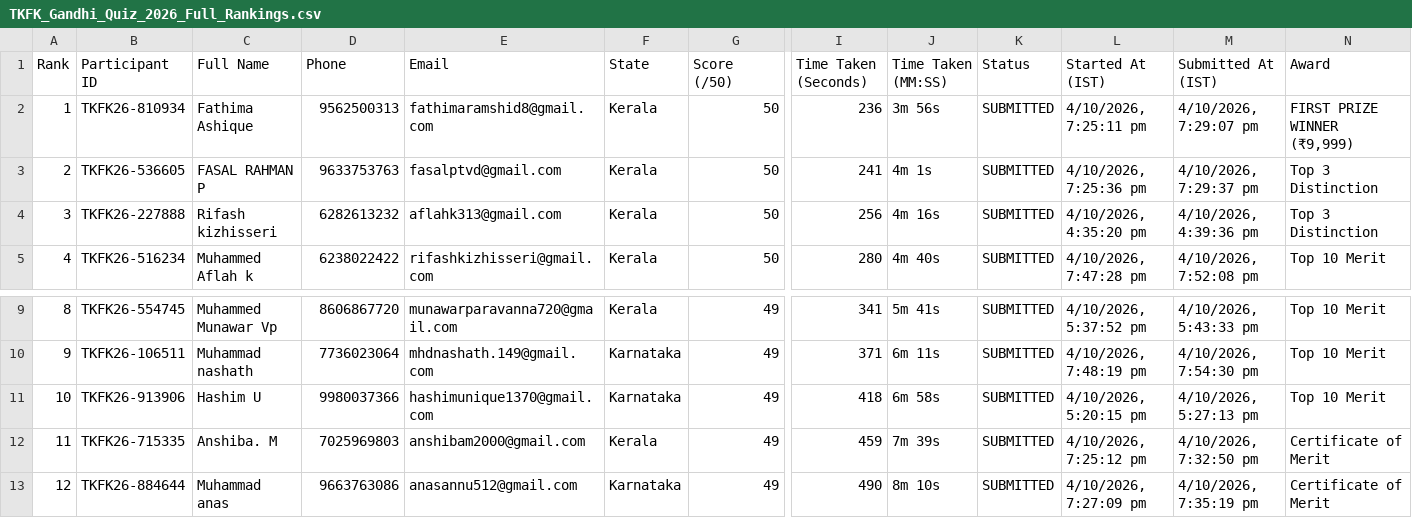
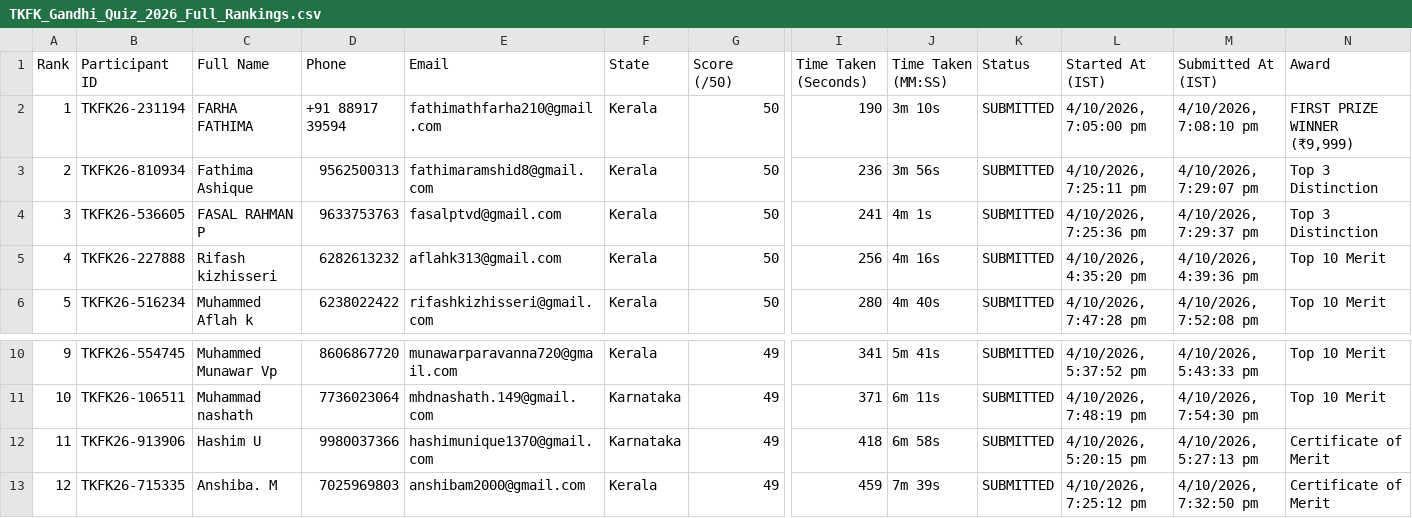
Before and after one commit to muhammedparad/tkfk.in, a CSV file: public/downloads/TKFK_Gandhi_Quiz_2026_Full_Rankings.csv, drawn as a sheet; only a part is shown, gaps mark what is left out; the shorter side is filled out with more unchanged rows; addresses are those after the commit; rows hold the shown columns only; the diff names each change by its address in the sheet, - before the commit and + after, or states it on an @@ line.

Commit message:
feat: add Farha Fathima with verified 50/50 score and 3m 10s duration as Rank 1

```diff
--- a/public/downloads/TKFK_Gandhi_Quiz_2026_Full_Rankings.csv
+++ b/public/downloads/TKFK_Gandhi_Quiz_2026_Full_Rankings.csv
+row 2: 1 | TKFK26-231194 | FARHA FATHIMA | +91 88917 39594 | fathimathfarha210@gmail.com | Kerala | 50 | 190 | 3m 10s | SUBMITTED | 4/10/2026, 7:05:00 pm | 4/10/2026, 7:08:10 pm | FIRST PRIZE WINNER (₹9,999)
@@ column A (Rank) renumbered from row 3 down @@
-N3 (Award): FIRST PRIZE WINNER (₹9,999)
+N3 (Award): Top 3 Distinction
-N5 (Award): Top 3 Distinction
+N5 (Award): Top 10 Merit
-N12 (Award): Top 10 Merit
+N12 (Award): Certificate of Merit
```
Also changed, not shown: 1 other file.
